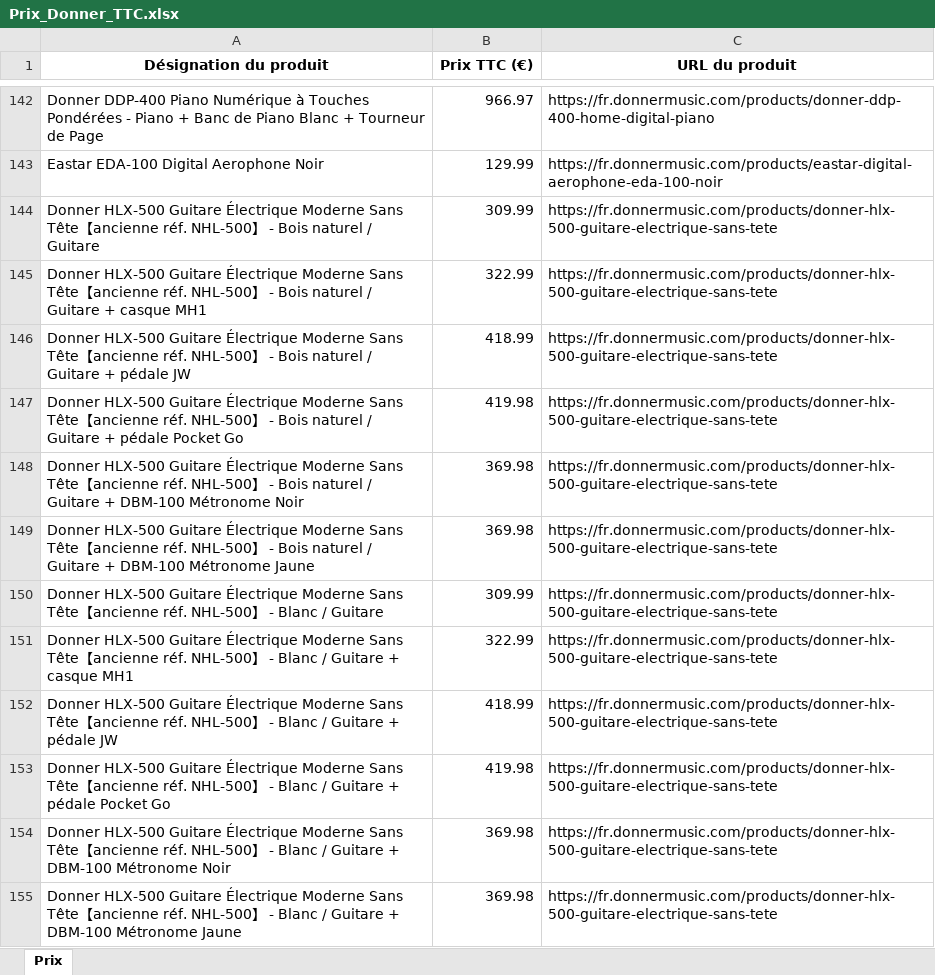
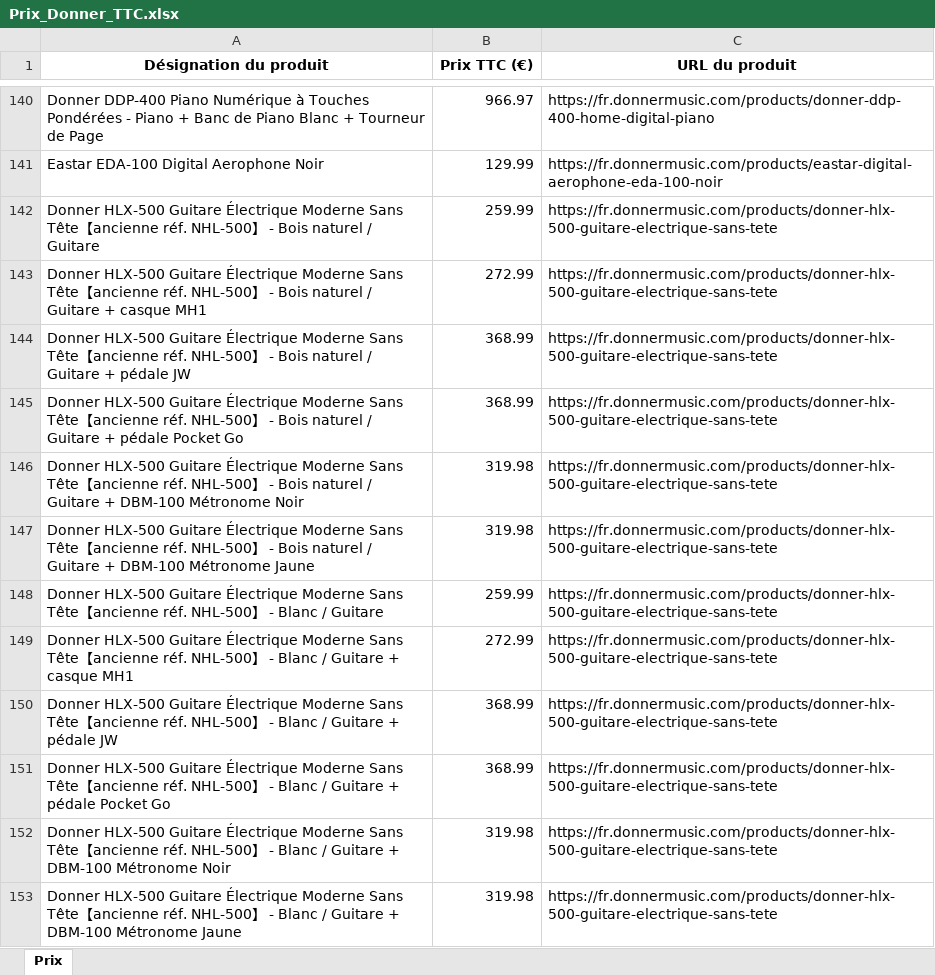
Before and after one commit to PierreDIMFRANCE/donner-scrap, an Excel workbook: Prix_Donner_TTC.xlsx, sheet Prix, drawn as a sheet; only a part is shown, gaps mark what is left out; values as stored, in another font and other column widths than the file's, no borders; addresses are those after the commit; the diff covers the shown part only; the diff names each change by its address in the sheet, - before the commit and + after, or states it on an @@ line.

```diff
--- a/Prix_Donner_TTC.xlsx (sheet Prix)
+++ b/Prix_Donner_TTC.xlsx (sheet Prix)
-B142 (Prix TTC (€)): 309.99
+B142 (Prix TTC (€)): 259.99
-B143 (Prix TTC (€)): 322.99
+B143 (Prix TTC (€)): 272.99
-B144 (Prix TTC (€)): 418.99
+B144 (Prix TTC (€)): 368.99
-B145 (Prix TTC (€)): 419.98
+B145 (Prix TTC (€)): 368.99
-B146:B147 (Prix TTC (€)): 369.98
+B146:B147 (Prix TTC (€)): 319.98
-B148 (Prix TTC (€)): 309.99
+B148 (Prix TTC (€)): 259.99
-B149 (Prix TTC (€)): 322.99
+B149 (Prix TTC (€)): 272.99
-B150 (Prix TTC (€)): 418.99
+B150 (Prix TTC (€)): 368.99
-B151 (Prix TTC (€)): 419.98
+B151 (Prix TTC (€)): 368.99
-B152:B153 (Prix TTC (€)): 369.98
+B152:B153 (Prix TTC (€)): 319.98
```
Also changed, not shown: 2 removed rows and 84 edited cells elsewhere in this sheet.
